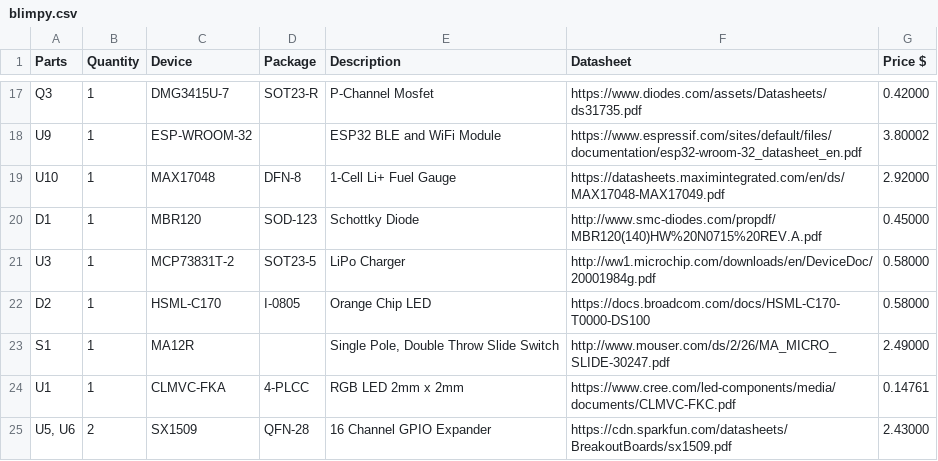
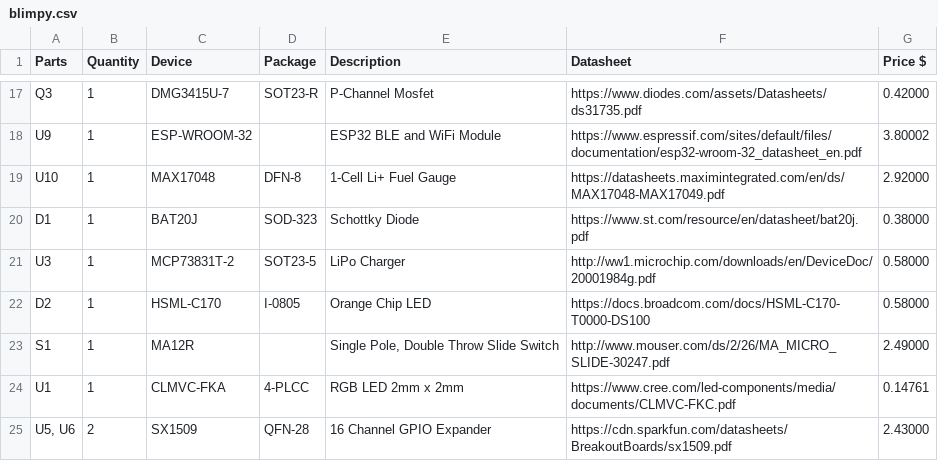
Before and after one commit to immersive-arts/Blimpy, a CSV file: pcb/blimpy.csv, drawn as a sheet; only a part is shown, gaps mark what is left out.

Commit message:
changed schotky diode to BAT20J

```diff
--- a/pcb/blimpy.csv
+++ b/pcb/blimpy.csv
@@ -19,3 +19,3 @@
 "U10";"1";"MAX17048";"DFN-8";"1-Cell Li+ Fuel Gauge";"https://datasheets.maximintegrated.com/en/ds/MAX17048-MAX17049.pdf";"2.92000"
-"D1";"1";"MBR120";"SOD-123";"Schottky Diode";"http://www.smc-diodes.com/propdf/MBR120(140)HW%20N0715%20REV.A.pdf";"0.45000"
+"D1";"1";"BAT20J";"SOD-323";"Schottky Diode";"https://www.st.com/resource/en/datasheet/bat20j.pdf";"0.38000"
 "U3";"1";"MCP73831T-2";"SOT23-5";"LiPo Charger";"http://ww1.microchip.com/downloads/en/DeviceDoc/20001984g.pdf";"0.58000"
```
Also changed, not shown: 2 other files.
